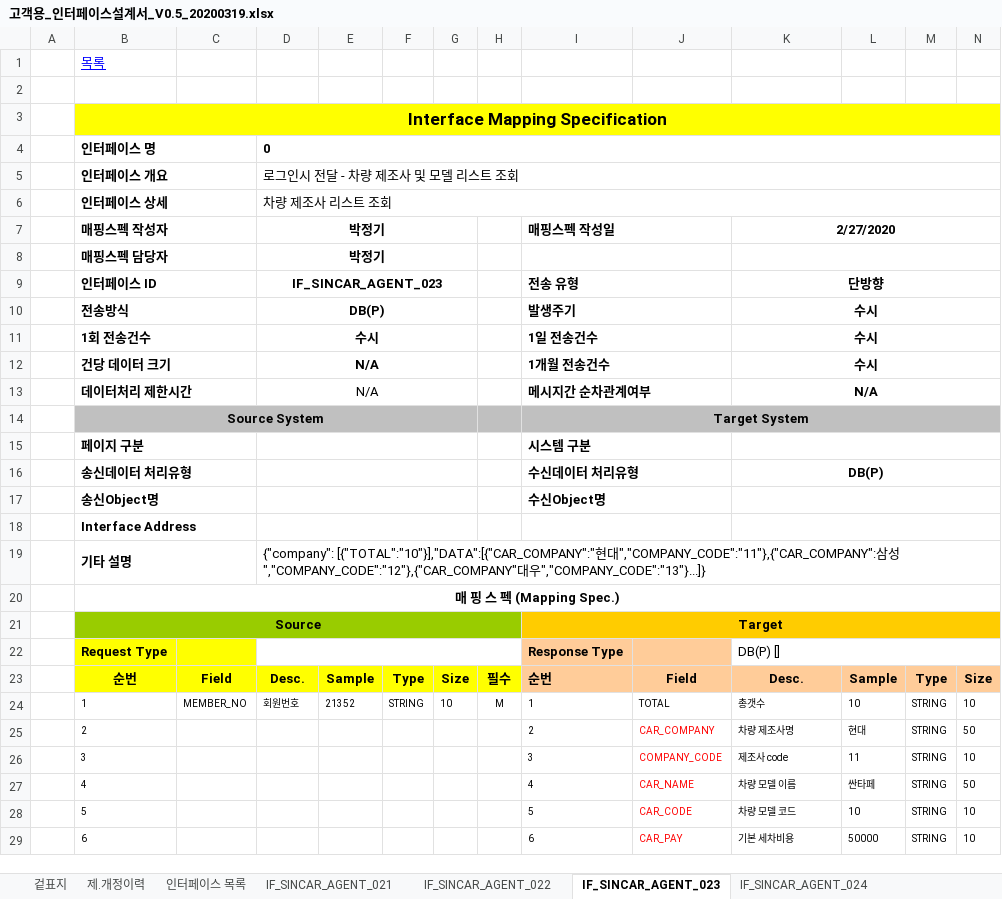
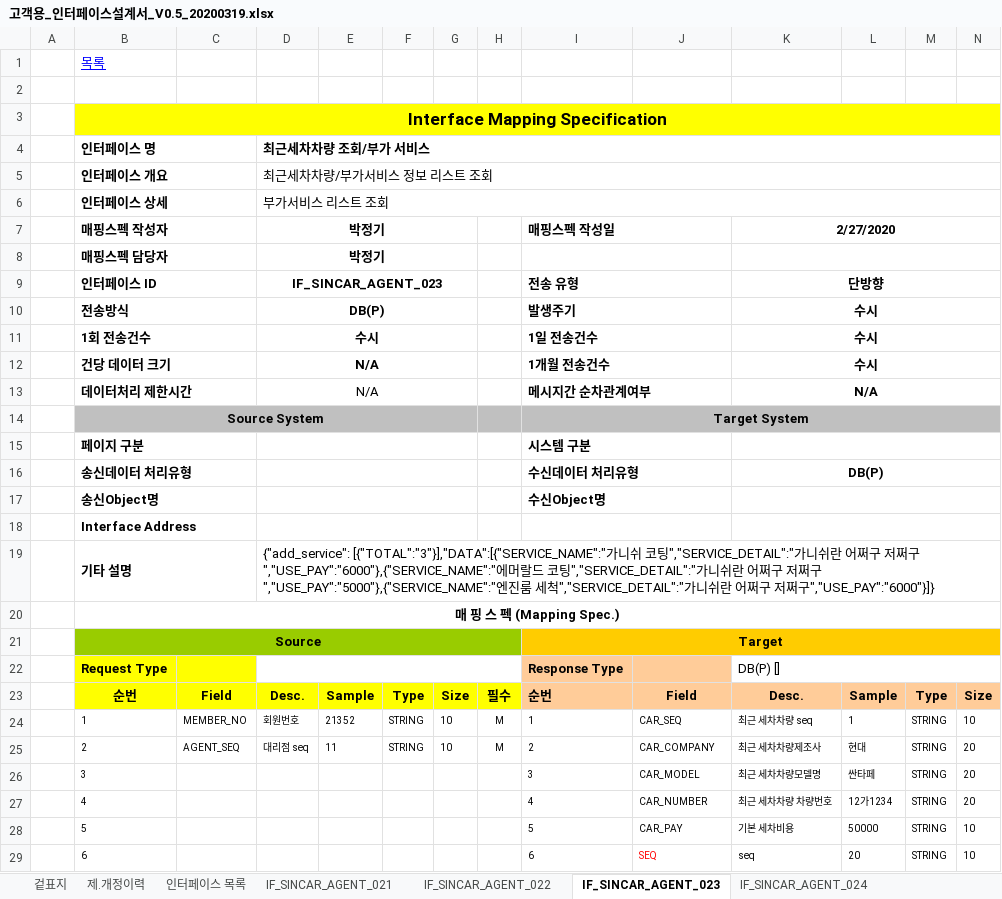
Before and after one commit to rixk-kim/sincarproject, an Excel workbook: Interface 문서/고객용_인터페이스설계서_V0.5_20200319.xlsx, sheet IF_SINCAR_AGENT_023, drawn as a sheet; only a part is shown; values as stored, in another font and other column widths than the file's, no borders; the diff covers the shown part only; the diff names each change by its address in the sheet, - before the commit and + after, or states it on an @@ line.

Commit message:
0. - 결재 성공시 데이타 서버 전송(부가서비스 추가) 1. - 결재 성공 후 포인트 갱신 2. - 포인트 클릭시 기존 포인트 원복 3. - 예약시 시간 텍스트 UI 조정 4. 인터페이스 수정

```diff
--- a/Interface 문서/고객용_인터페이스설계서_V0.5_20200319.xlsx (sheet IF_SINCAR_AGENT_023)
+++ b/Interface 문서/고객용_인터페이스설계서_V0.5_20200319.xlsx (sheet IF_SINCAR_AGENT_023)
-D4 (박정기): 0
+D4 (박정기): 최근세차차량 조회/부가 서비스
-D5 (박정기): 로그인시 전달 - 차량 제조사 및 모델 리스트 조회
+D5 (박정기): 최근세차차량/부가서비스 정보 리스트 조회
-D6 (박정기): 차량 제조사 리스트 조회
+D6 (박정기): 부가서비스 리스트 조회
-D19 (박정기): {"company": [{"TOTAL":"10"}],"DATA":[{"CAR_COMPANY":"현대","COMPANY_CODE":"11"},{"CAR_COMPANY":삼성","COMPANY_CODE":"12"},{"CAR_COMPANY"대우","COMPANY_CODE":"13"}...]}
+D19 (박정기): {"add_service": [{"TOTAL":"3"}],"DATA":[{"SERVICE_NAME":"가니쉬 코팅","SERVICE_DETAIL":"가니쉬란 어쩌구 저쩌구","USE_PAY":"6000"},{"SERVICE_NAME":"에머랄드 코팅","SERVICE_DETAIL":"가니쉬란 어쩌구 저쩌구","USE_PAY":"5000"},{"SERVICE_NAME":"엔진룸 세척","SERVICE_DETAIL":"가니쉬란 어쩌구 저쩌구","USE_PAY":"6000"}]}
-J24: TOTAL
+J24: CAR_SEQ
-K24 (2/27/2020): 총갯수
+K24 (2/27/2020): 최근 세차차량 seq
-L24: 10
+L24: 1
-C25: (empty)
+C25: AGENT_SEQ
-D25 (박정기): (empty)
+D25 (박정기): 대리점 seq
-E25: (empty)
+E25: 11
-F25: (empty)
+F25: STRING
-G25: (empty)
+G25: 10
-H25: (empty)
+H25: M
-J25:J28 text colour: #FF0000
+J25:J28 text colour: black
-K25 (2/27/2020): 차량 제조사명
+K25 (2/27/2020): 최근 세차차량제조사
-N25: 50
+N25: 20
-J26: COMPANY_CODE
+J26: CAR_MODEL
-K26 (2/27/2020): 제조사 code
+K26 (2/27/2020): 최근 세차차량모델명
-L26: 11
+L26: 싼타페
-N26: 10
+N26: 20
-J27: CAR_NAME
+J27: CAR_NUMBER
-K27 (2/27/2020): 차량 모델 이름
+K27 (2/27/2020): 최근 세차차량 차량번호
-L27: 싼타페
+L27: 12가1234
-N27: 50
+N27: 20
-J28: CAR_CODE
+J28: CAR_PAY
-K28 (2/27/2020): 차량 모델 코드
+K28 (2/27/2020): 기본 세차비용
-L28: 10
+L28: 50000
-J29: CAR_PAY
+J29: SEQ
-K29 (2/27/2020): 기본 세차비용
+K29 (2/27/2020): seq
-L29: 50000
+L29: 20
```
Also changed, not shown: 19 edited cells elsewhere in this sheet, sheet IF_SINCAR_AGENT_016, sheet IF_SINCAR_AGENT_025, sheet IF_SINCAR_AGENT_024, sheet 인터페이스 목록, other sheet tabs, charts or pictures, 7 other files.
